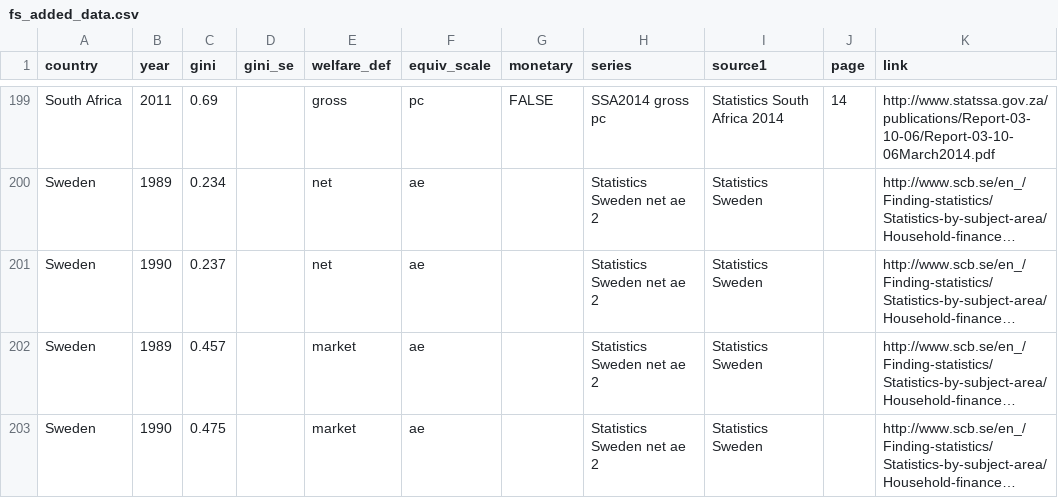
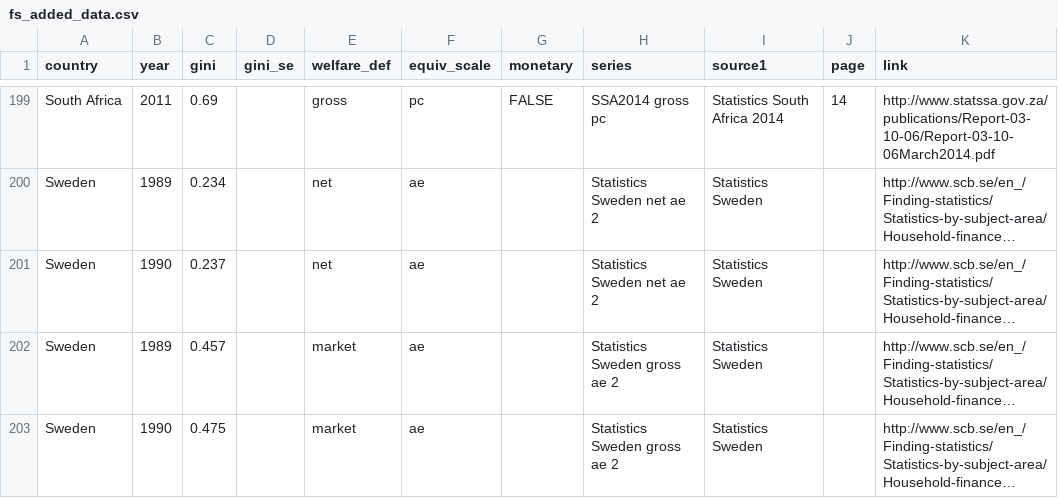
Before and after one commit to fsolt/swiid, a CSV file: data-raw/fs_added_data.csv, drawn as a sheet; only a part is shown, gaps mark what is left out; long unchanged cells end in …; the diff names each change by its address in the sheet, - before the commit and + after, or states it on an @@ line.

Commit message:
fix Statistics Sweden series

```diff
--- a/data-raw/fs_added_data.csv
+++ b/data-raw/fs_added_data.csv
-H202:H203 (series): Statistics Sweden net ae 2
+H202:H203 (series): Statistics Sweden gross ae 2
```
